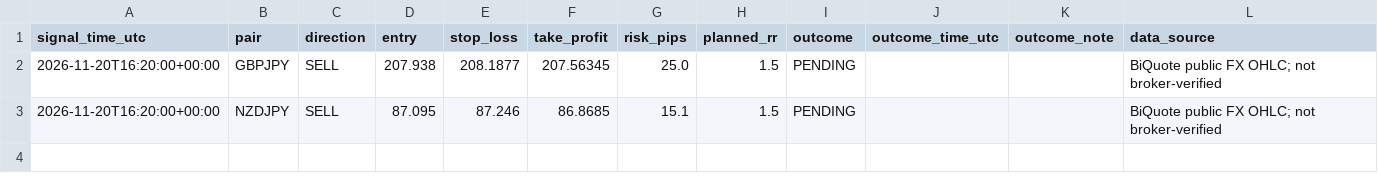
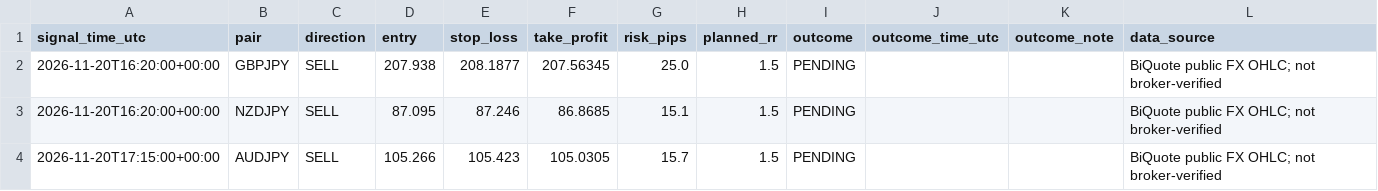
Before and after one commit to 81dwallington-source/Forex-alert-bot, a CSV file: bot6/signals.csv, drawn as a sheet; the diff names each change by its address in the sheet, - before the commit and + after, or states it on an @@ line.

```diff
--- a/bot6/signals.csv
+++ b/bot6/signals.csv
+row 4: 2026-11-20T17:15:00+00:00 | AUDJPY | SELL | 105.266 | 105.423 | 105.0305 | 15.7 | 1.5 | PENDING |  |  | BiQuote public FX OHLC; not broker-verified
```
Also changed, not shown: 1 other file.
